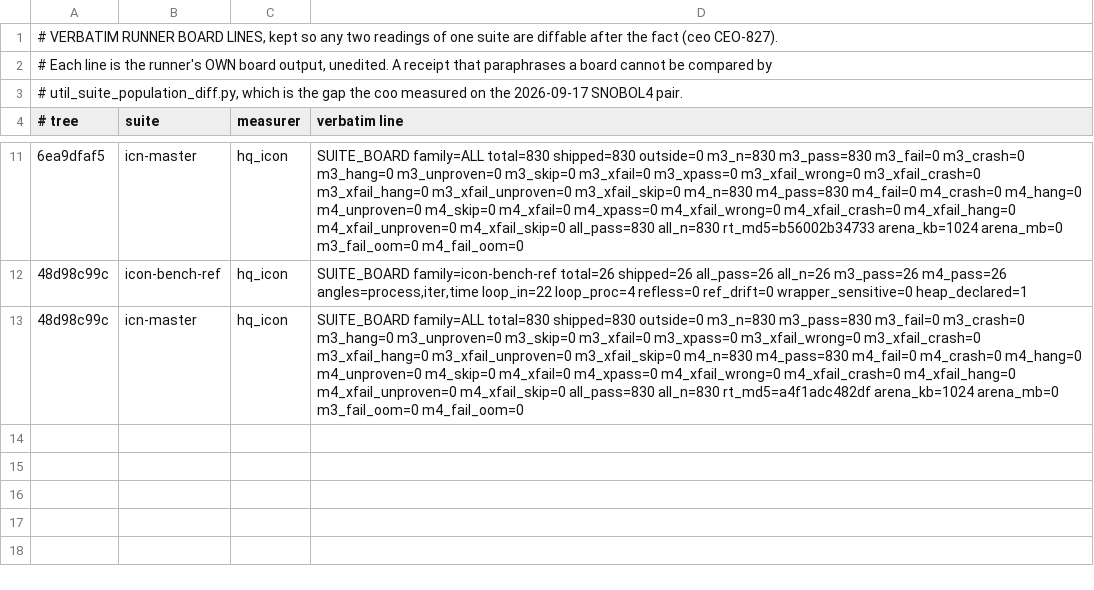
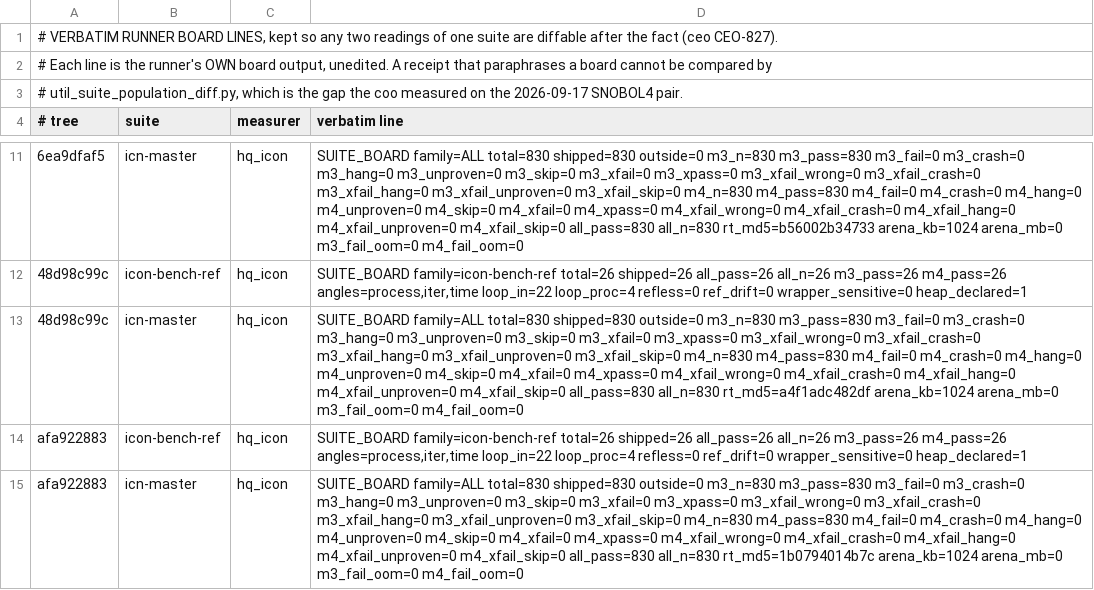
Before and after one commit to snobol4ever/.github, a TSV file: board-lines/2026-09-25-hq_icon.tsv, drawn as a sheet; only a part is shown, gaps mark what is left out; the diff names each change by its address in the sheet, - before the commit and + after, or states it on an @@ line.

Commit message:
SCORE + SUITES: Jcon 86/86 (every program graded and passing), Zona 113/119, IPL 194/843 on its shipped population, IcnM 830/830, IcnBench 26/26 on SCRIP afa922883
The per-landing pass for corpus 0bf9a7500 (the preprocess-only contract's corpus half: tpp.E.ref cut from icont -E for Arizona
and Jcon, PREPROCESS.tsv in both, Arizona's CONTAINERS.tsv) on SCRIP afa922883, which carries the coo's contract wiring
8e300a760, hq_icon's monitor landings aca591e00 and 1fb71c80e, and the cfo's flip-plant cure 2d6418900.
  Jcon 86/86: PREPROCESS_CONTRACT tpp.icn PASS in m3 and m4, shipped=86 graded=86 gap=0 -- the whole package graded and green.
  Zona 113/119: PREPROCESS_CONTRACT general/tpp.icn PASS graded=2; shipped 124 -> 119 as tpp1..tpp5 left as include containers
    (CEO-1272, stamped); all 113 graded pass. Six owed: cfunc cfuncs extlvals (libcfunc.so), env, keyboard, features.
  IPL 194/843: the runner now publishes the inventory's shipped count (the coo's CEO-1272 change; stamped "382 libraries owed
    drivers"); all 194 graded pass. The 382 NEEDS_DRIVER libraries are hq_icon's crawl next.
  IcnM 830/830 in both modes, harness SUITE_BOARD archived (rc 0); IcnBench 26/26.
  The cset-registry gate reads GATE PASS on the cfo's 2d6418900 (arm 6 no longer at the ceiling).
Clean trees, RT_OPT -O0, incremental make.

```diff
--- a/board-lines/2026-09-25-hq_icon.tsv
+++ b/board-lines/2026-09-25-hq_icon.tsv
+row 14: afa922883 | icon-bench-ref | hq_icon | SUITE_BOARD family=icon-bench-ref total=26 shipped=26 all_pass=26 all_n=26 m3_pass=26 m4_pass=26 angles=process,iter,time loop_in=22 loop_proc=4 refless=0 ref_drift=0 wrapper_sensitive=0 heap_declared=1
+row 15: afa922883 | icn-master | hq_icon | SUITE_BOARD family=ALL total=830 shipped=830 outside=0 m3_n=830 m3_pass=830 m3_fail=0 m3_crash=0 m3_hang=0 m3_unproven=0 m3_skip=0 m3_xfail=0 m3_xpass=0 m3_xfail_wrong=0 m3_xfail_crash=0 m3_xfail_hang=0 m3_xfail_unproven=0 m3_xfail_skip=0 m4_n=830 m4_pass=830 m4_fail=0 m4_crash=0 m4_hang=0 m4_unproven=0 m4_skip=0 m4_xfail=0 m4_xpass=0 m4_xfail_wrong=0 m4_xfail_crash=0 m4_xfail_hang=0 m4_xfail_unproven=0 m4_xfail_skip=0 all_pass=830 all_n=830 rt_md5=1b0794014b7c arena_kb=1024 arena_mb=0 m3_fail_oom=0 m4_fail_oom=0
```
Also changed, not shown: SUITES.tsv, 1 other file.
